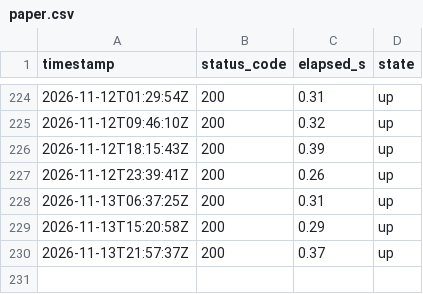
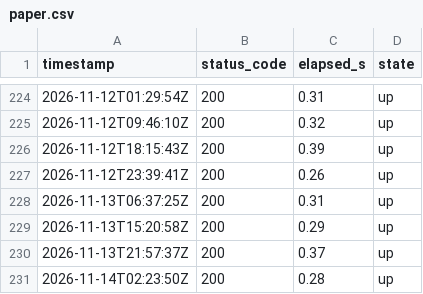
Before and after one commit to lee-sj/monitor, a CSV file: data/paper.csv, drawn as a sheet; only a part is shown, gaps mark what is left out.

```diff
--- a/data/paper.csv
+++ b/data/paper.csv
@@ -230 +230,2 @@ timestamp,status_code,elapsed_s,state
 2026-11-13T21:57:37Z,200,0.37,up
+2026-11-14T02:23:50Z,200,0.28,up
```
Also changed, not shown: data/paper-biddings.csv, data/paper-pre-spec.csv, 1 other file.
